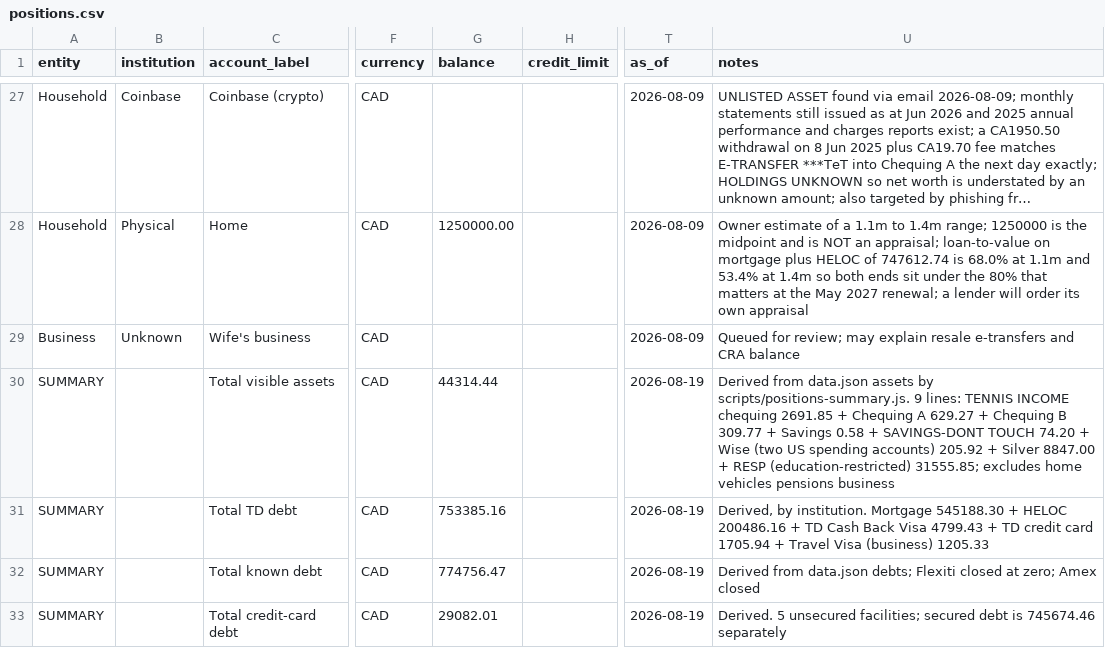
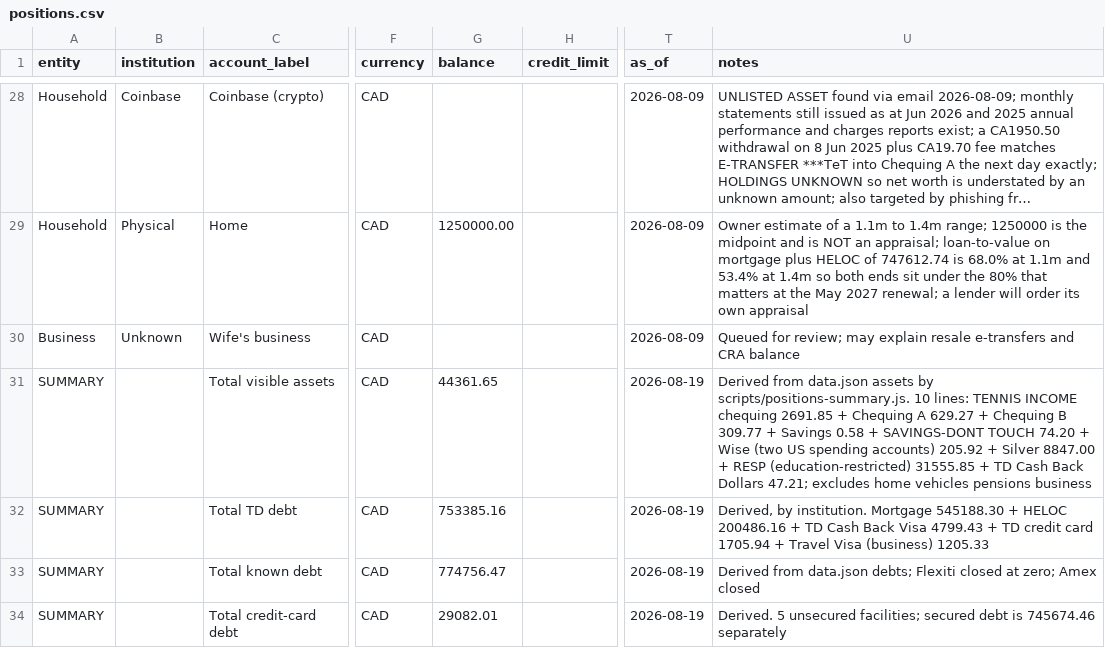
Before and after one commit to tc5v5s64ym-sketch/Atlas-Financial, a CSV file: docs/positions.csv, drawn as a sheet; only a part is shown, gaps mark what is left out; long unchanged cells end in …; addresses are those after the commit; the diff covers the shown part only; the diff names each change by its address in the sheet, - before the commit and + after, or states it on an @@ line.

```diff
--- a/docs/positions.csv
+++ b/docs/positions.csv
-G31 (balance): 44314.44
+G31 (balance): 44361.65
-U31 (notes): …by scripts/positions-summary.js. 9 lines: TENNIS INCOME chequing 2691.85 + Chequing A 629.27 + Chequing B 309.77 + Savings 0.58 + SAVINGS-DONT TOUCH 74.20 + Wise (two US spending accounts) 205.92 + Silver 8847.00 + RESP (education-restricted) 31555.85; excludes home…
+U31 (notes): …by scripts/positions-summary.js. 10 lines: TENNIS INCOME chequing 2691.85 + Chequing A 629.27 + Chequing B 309.77 + Savings 0.58 + SAVINGS-DONT TOUCH 74.20 + Wise (two US spending accounts) 205.92 + Silver 8847.00 + RESP (education-restricted) 31555.85 + TD Cash Back Dollars 47.21; excludes home…
```
Also changed, not shown: 1 added row and 4 edited cells elsewhere in this file, 3 other files.
